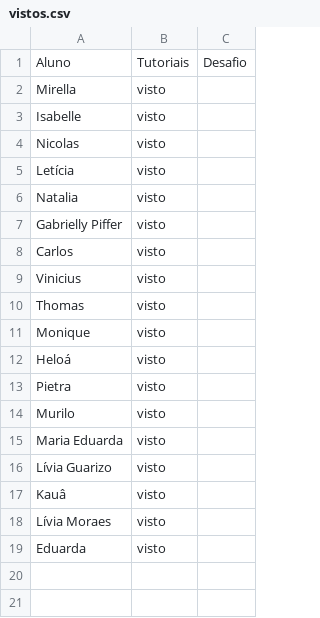
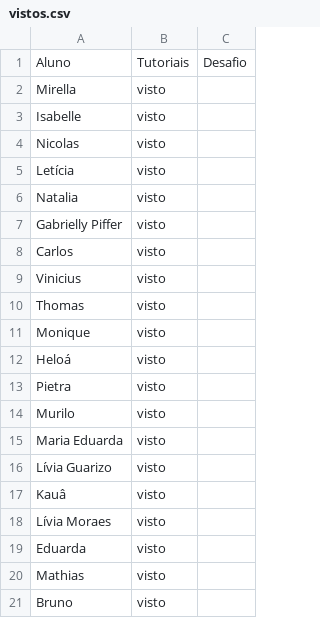
Before and after one commit to wellifabio/senai2026, a CSV file: ds/turmas/2DES_B/4º Semestre/03-ppdm2/aula05/vistos.csv, drawn as a sheet; the diff names each change by its address in the sheet, - before the commit and + after, or states it on an @@ line.

Commit message:
vistos

```diff
--- a/ds/turmas/2DES_B/4º Semestre/03-ppdm2/aula05/vistos.csv
+++ b/ds/turmas/2DES_B/4º Semestre/03-ppdm2/aula05/vistos.csv
+row 20: Mathias | visto
+row 21: Bruno | visto
```
